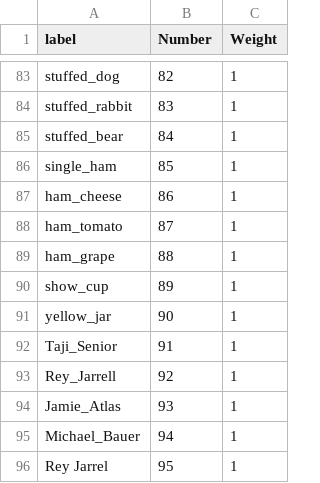
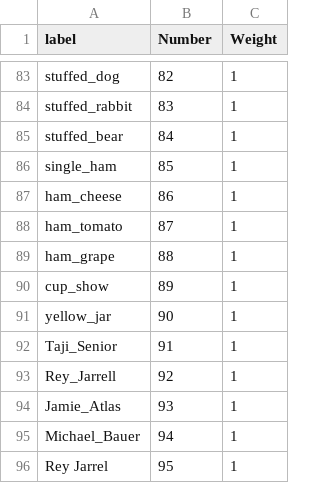
Before and after one commit to Zik1w/SegmentLabel, a CSV file: config/object_label.csv, drawn as a sheet; only a part is shown, gaps mark what is left out.

```diff
--- a/config/object_label.csv
+++ b/config/object_label.csv
@@ -89,3 +89,3 @@ ham_tomato,87,1
 ham_grape,88,1
-show_cup,89,1
+cup_show,89,1
 yellow_jar,90,1
```
Also changed, not shown: config/object_weight.csv, 15 other files.
